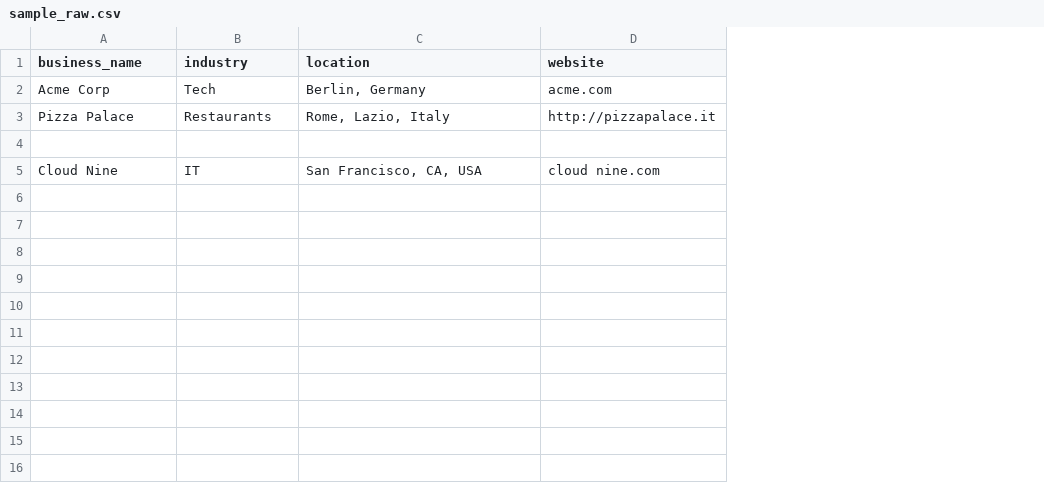
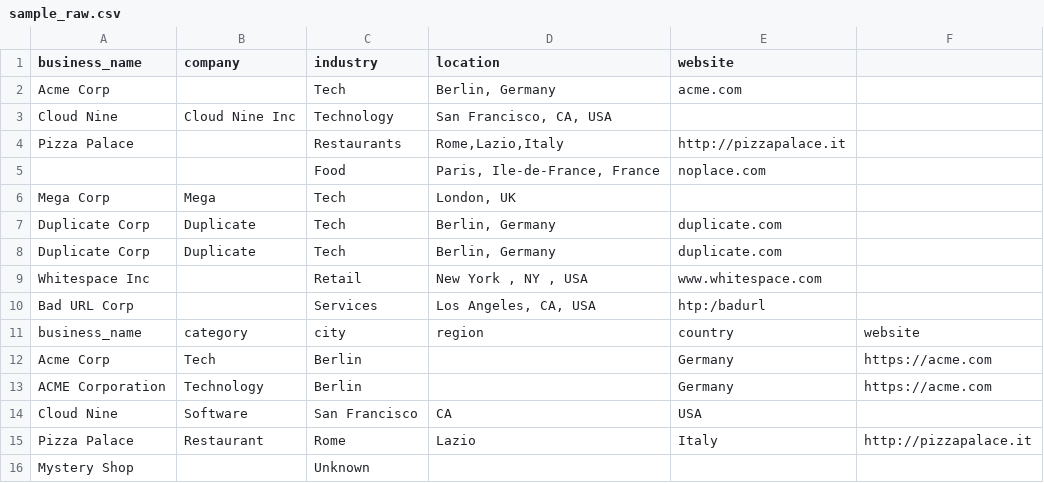
Before and after one commit to BonnieProsper/feb-2026-month-of-code, a CSV file: day-01-business-directory-aggregator/data/sample_raw.csv, drawn as a sheet; removed rows and columns are numbered as before the commit, all else as after; the diff names each change by its address in the sheet, - before the commit and + after, or states it on an @@ line.

Commit message:
add plugins, update sample data, update cli

```diff
--- a/day-01-business-directory-aggregator/data/sample_raw.csv
+++ b/day-01-business-directory-aggregator/data/sample_raw.csv
+column B (company), empty
+column F, empty
+row 3: Cloud Nine | Cloud Nine Inc | Technology | San Francisco, CA, USA
-D4 (location): Rome, Lazio, Italy
+D4 (location): Rome,Lazio,Italy
-row 5: (empty)
+row 5:  |  | Food | Paris, Ile-de-France, France | noplace.com
-row 5: Cloud Nine | IT | San Francisco, CA, USA | cloud nine.com
+row 6: Mega Corp | Mega | Tech | London, UK
+row 7: Duplicate Corp | Duplicate | Tech | Berlin, Germany | duplicate.com
+row 8: Duplicate Corp | Duplicate | Tech | Berlin, Germany | duplicate.com
+row 9: Whitespace Inc |  | Retail | New York , NY , USA | www.whitespace.com
+row 10: Bad URL Corp |  | Services | Los Angeles, CA, USA | htp:/badurl
+row 11: business_name | category | city | region | country | website
+row 12: Acme Corp | Tech | Berlin |  | Germany | https://acme.com
+row 13: ACME Corporation | Technology | Berlin |  | Germany | https://acme.com
+row 14: Cloud Nine | Software | San Francisco | CA | USA
+row 15: Pizza Palace | Restaurant | Rome | Lazio | Italy | http://pizzapalace.it
+row 16: Mystery Shop |  | Unknown
```
Also changed, not shown: day-01-business-directory-aggregator/data/sample_clean.csv, 11 other files.
